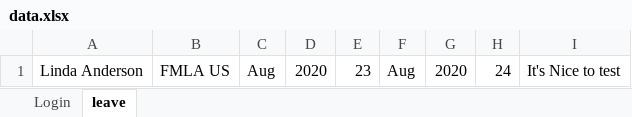
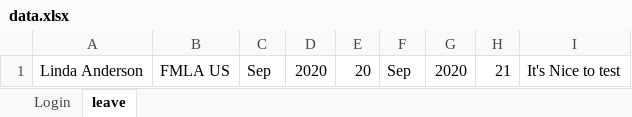
Before and after one commit to shraboni77/OrangeHRmProjectTask, an Excel workbook: src/main/java/data.xlsx, sheet leave, drawn as a sheet; values as stored, in another font and other column widths than the file's, no borders; the diff names each change by its address in the sheet, - before the commit and + after, or states it on an @@ line.

```diff
--- a/src/main/java/data.xlsx (sheet leave)
+++ b/src/main/java/data.xlsx (sheet leave)
-C1: Aug
+C1: Sep
-E1: 23
+E1: 20
-F1: Aug
+F1: Sep
-H1: 24
+H1: 21
```
Also changed, not shown: target/classes/data.xlsx, 12 other files.
